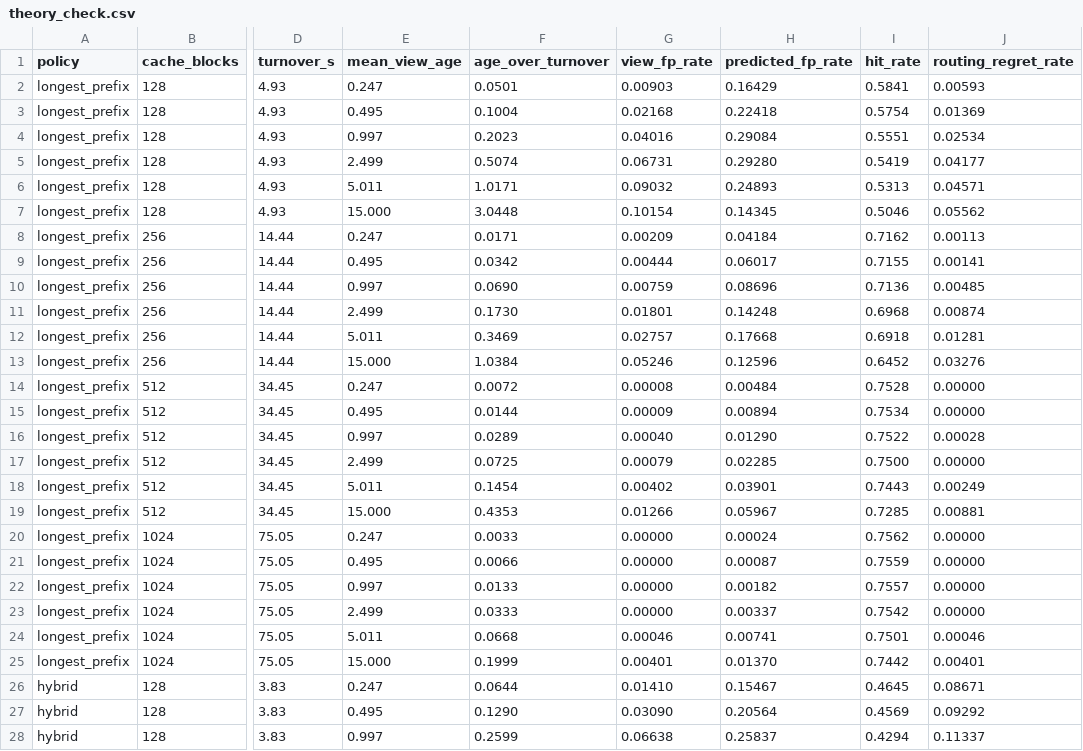
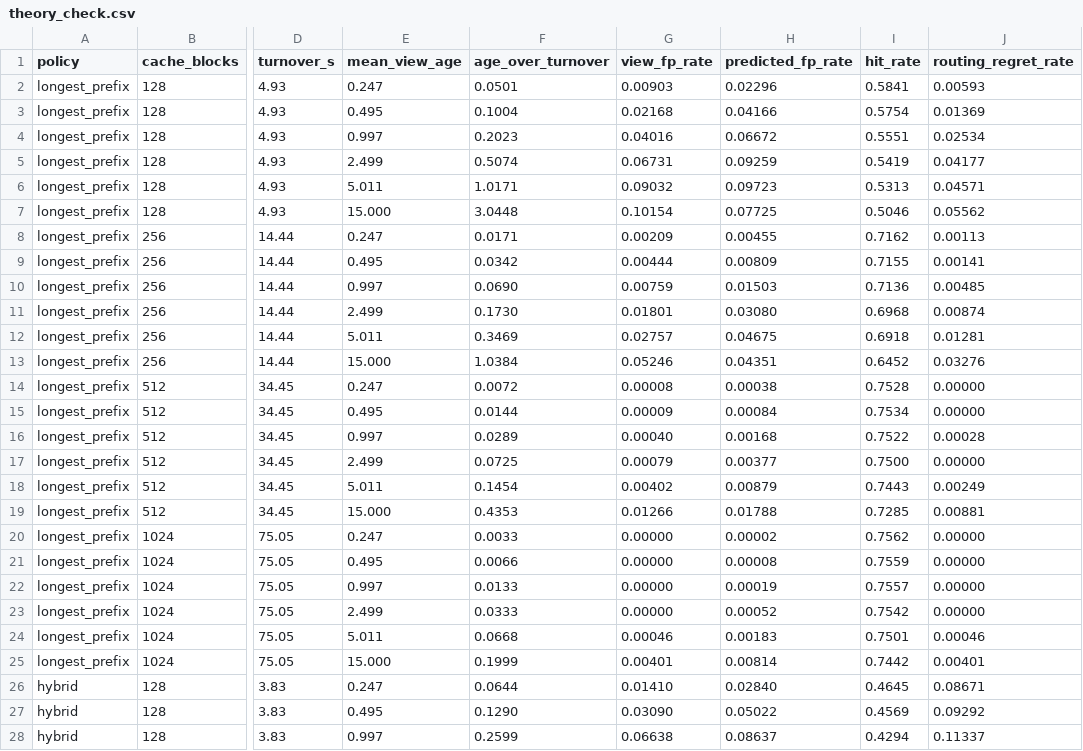
Before and after one commit to Dd1235/cloud_research, a CSV file: out/theory_check.csv, drawn as a sheet; only a part is shown, gaps mark what is left out; the diff covers the shown part only; the diff names each change by its address in the sheet, - before the commit and + after, or states it on an @@ line.

Commit message:
theory check with the corrected survival model

```diff
--- a/out/theory_check.csv
+++ b/out/theory_check.csv
-H2 (predicted_fp_rate): 0.16429
+H2 (predicted_fp_rate): 0.02296
-H3 (predicted_fp_rate): 0.22418
+H3 (predicted_fp_rate): 0.04166
-H4 (predicted_fp_rate): 0.29084
+H4 (predicted_fp_rate): 0.06672
-H5 (predicted_fp_rate): 0.29280
+H5 (predicted_fp_rate): 0.09259
-H6 (predicted_fp_rate): 0.24893
+H6 (predicted_fp_rate): 0.09723
-H7 (predicted_fp_rate): 0.14345
+H7 (predicted_fp_rate): 0.07725
-H8 (predicted_fp_rate): 0.04184
+H8 (predicted_fp_rate): 0.00455
-H9 (predicted_fp_rate): 0.06017
+H9 (predicted_fp_rate): 0.00809
-H10 (predicted_fp_rate): 0.08696
+H10 (predicted_fp_rate): 0.01503
-H11 (predicted_fp_rate): 0.14248
+H11 (predicted_fp_rate): 0.03080
-H12 (predicted_fp_rate): 0.17668
+H12 (predicted_fp_rate): 0.04675
-H13 (predicted_fp_rate): 0.12596
+H13 (predicted_fp_rate): 0.04351
-H14 (predicted_fp_rate): 0.00484
+H14 (predicted_fp_rate): 0.00038
-H15 (predicted_fp_rate): 0.00894
+H15 (predicted_fp_rate): 0.00084
-H16 (predicted_fp_rate): 0.01290
+H16 (predicted_fp_rate): 0.00168
-H17 (predicted_fp_rate): 0.02285
+H17 (predicted_fp_rate): 0.00377
-H18 (predicted_fp_rate): 0.03901
+H18 (predicted_fp_rate): 0.00879
-H19 (predicted_fp_rate): 0.05967
+H19 (predicted_fp_rate): 0.01788
-H20 (predicted_fp_rate): 0.00024
+H20 (predicted_fp_rate): 0.00002
-H21 (predicted_fp_rate): 0.00087
+H21 (predicted_fp_rate): 0.00008
-H22 (predicted_fp_rate): 0.00182
+H22 (predicted_fp_rate): 0.00019
-H23 (predicted_fp_rate): 0.00337
+H23 (predicted_fp_rate): 0.00052
-H24 (predicted_fp_rate): 0.00741
+H24 (predicted_fp_rate): 0.00183
-H25 (predicted_fp_rate): 0.01370
+H25 (predicted_fp_rate): 0.00814
-H26 (predicted_fp_rate): 0.15467
+H26 (predicted_fp_rate): 0.02840
-H27 (predicted_fp_rate): 0.20564
+H27 (predicted_fp_rate): 0.05022
-H28 (predicted_fp_rate): 0.25837
+H28 (predicted_fp_rate): 0.08637
```
Also changed, not shown: 21 edited cells elsewhere in this file, 2 other files.
